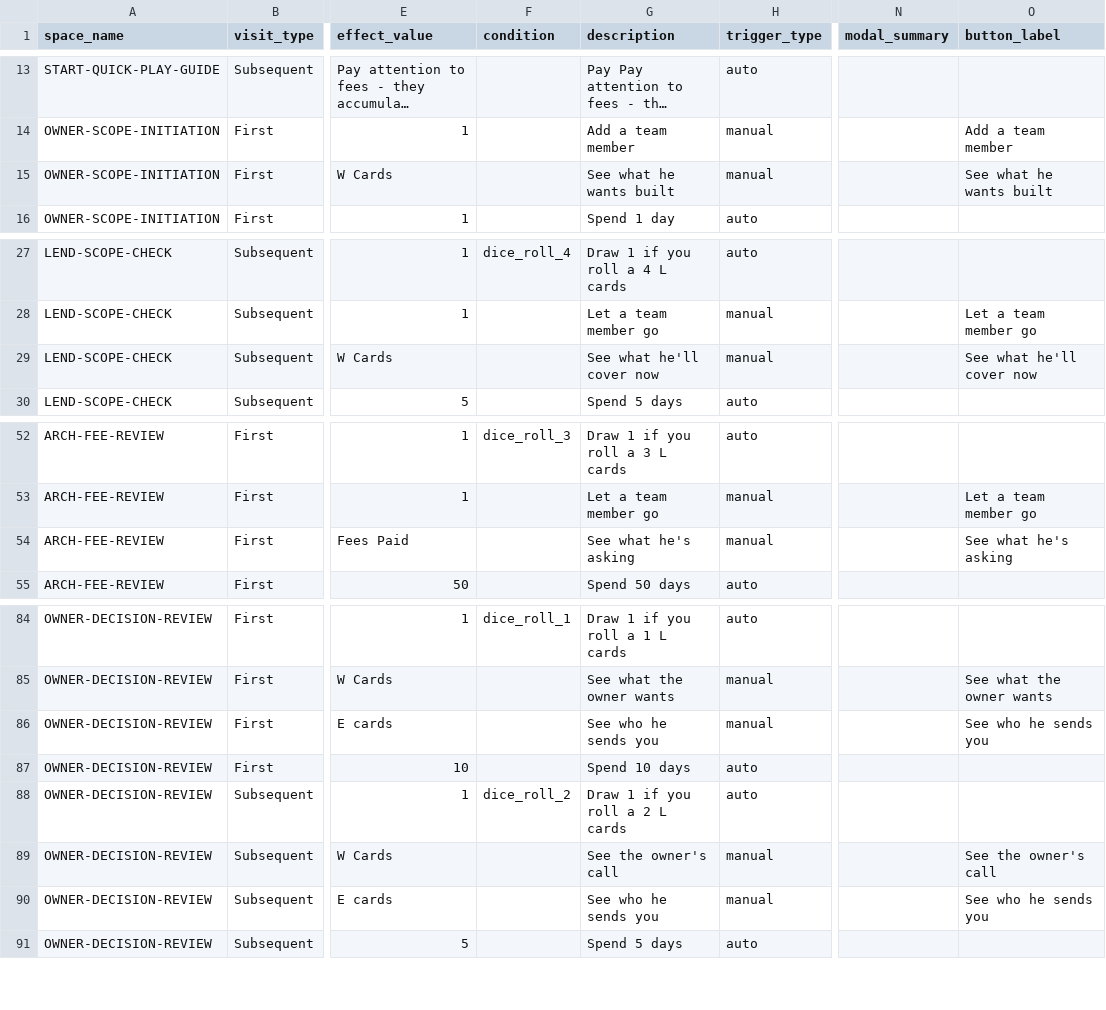
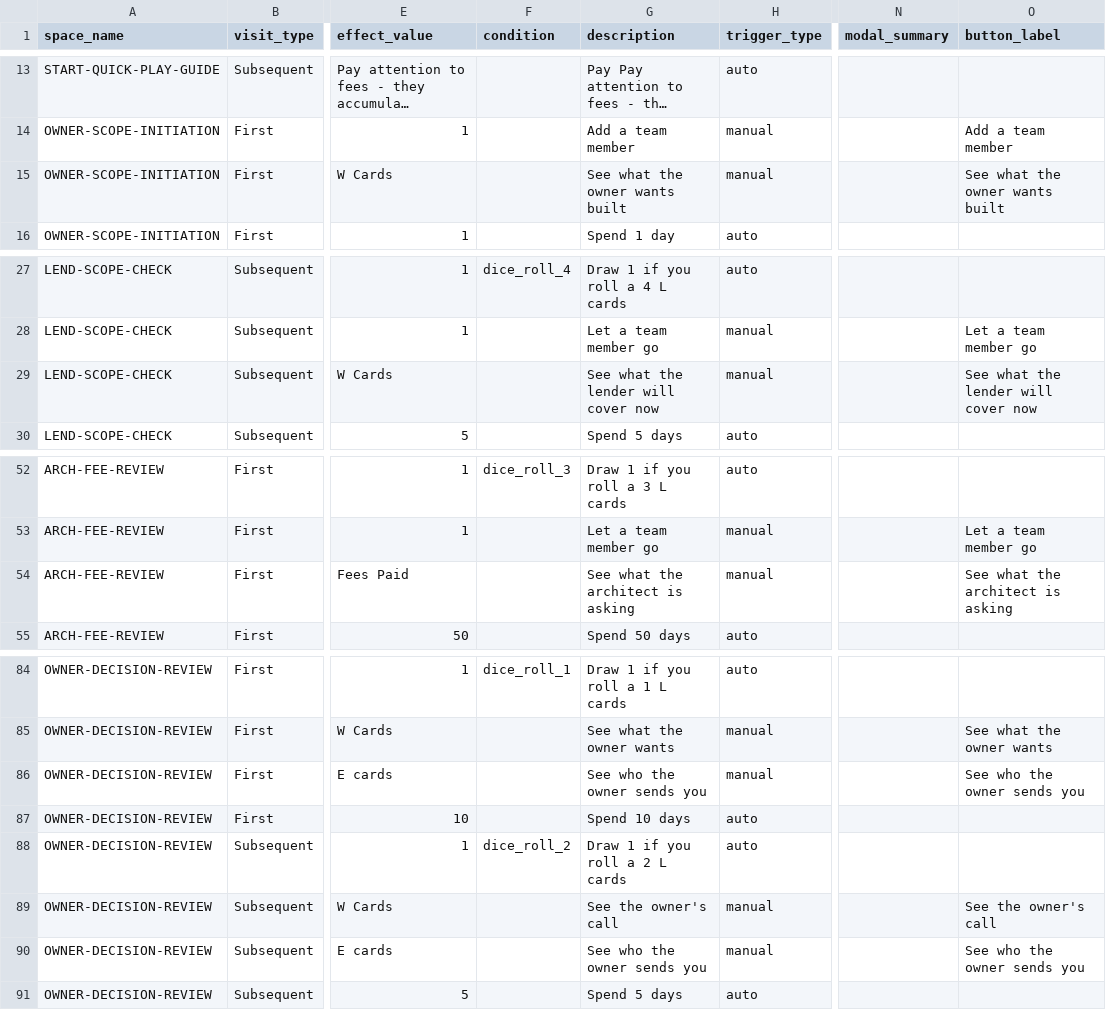
Before and after one commit to tomaszsb/Game_alpha, a CSV file: public/data/CLEAN_FILES/SPACE_EFFECTS.csv, drawn as a sheet; only a part is shown, gaps mark what is left out; long unchanged cells end in …; the diff names each change by its address in the sheet, - before the commit and + after, or states it on an @@ line.

```diff
--- a/public/data/CLEAN_FILES/SPACE_EFFECTS.csv
+++ b/public/data/CLEAN_FILES/SPACE_EFFECTS.csv
-G15 (description): See what he wants built
+G15 (description): See what the owner wants built
-O15 (button_label): See what he wants built
+O15 (button_label): See what the owner wants built
-G29 (description): See what he'll cover now
+G29 (description): See what the lender will cover now
-O29 (button_label): See what he'll cover now
+O29 (button_label): See what the lender will cover now
-G54 (description): See what he's asking
+G54 (description): See what the architect is asking
-O54 (button_label): See what he's asking
+O54 (button_label): See what the architect is asking
-G86 (description): See who he sends you
+G86 (description): See who the owner sends you
-O86 (button_label): See who he sends you
+O86 (button_label): See who the owner sends you
-G90 (description): See who he sends you
+G90 (description): See who the owner sends you
-O90 (button_label): See who he sends you
+O90 (button_label): See who the owner sends you
```
Also changed, not shown: public/data/CLEAN_FILES/ACTION_TOOLTIPS.csv, public/data/SOURCE_FILES/DiceRoll Info.csv, 11 other files.
